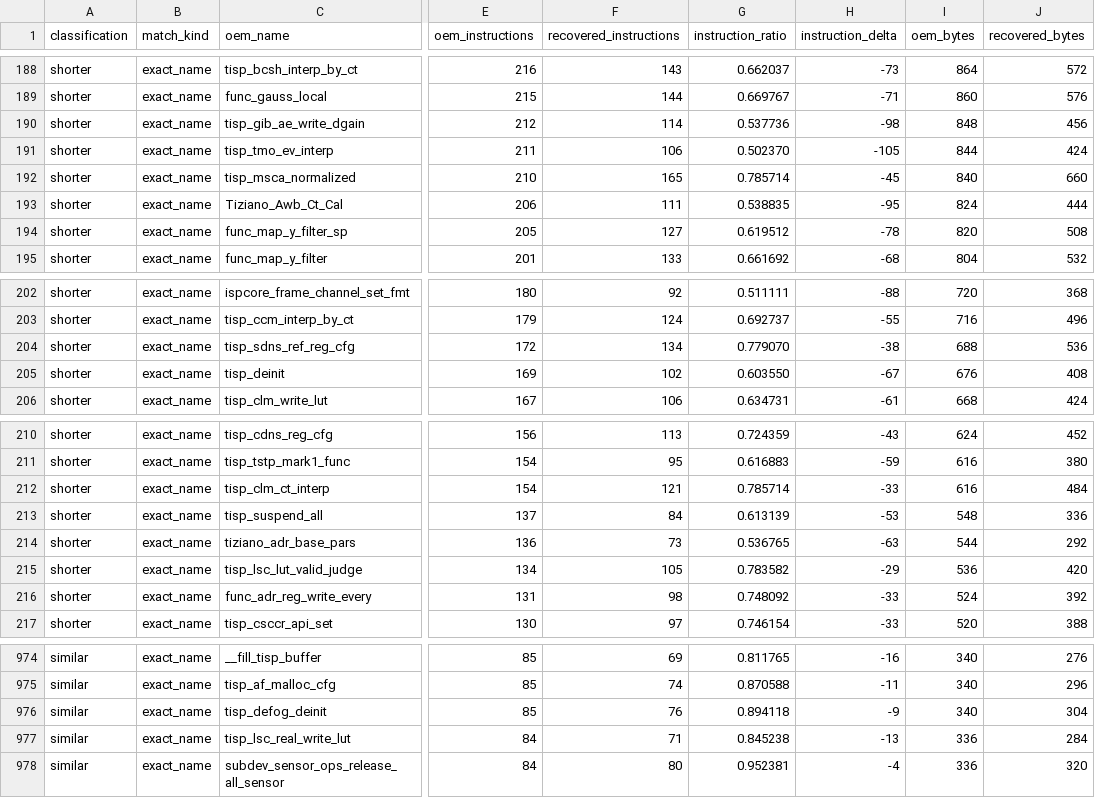
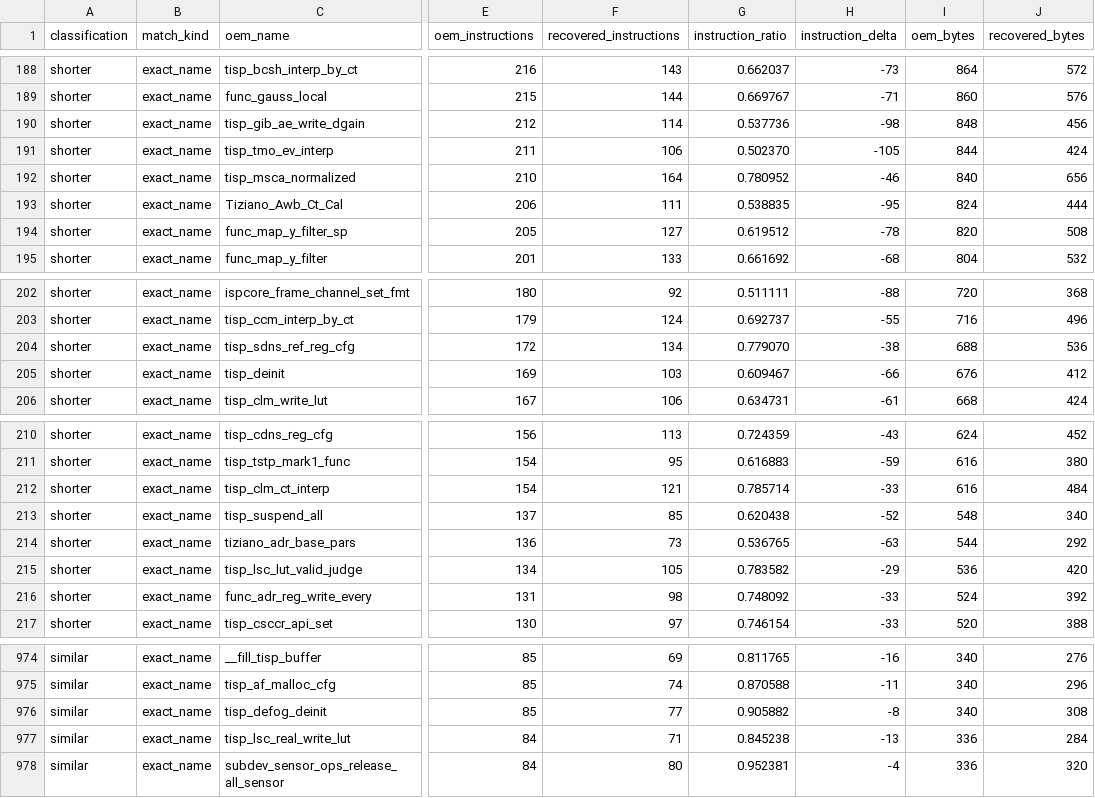
Before and after one commit to opensensor/isp, a CSV file: driver/t41/audit/binary_audit.csv, drawn as a sheet; only a part is shown, gaps mark what is left out; the diff covers the shown part only; the diff names each change by its address in the sheet, - before the commit and + after, or states it on an @@ line.

```diff
--- a/driver/t41/audit/binary_audit.csv
+++ b/driver/t41/audit/binary_audit.csv
-F192 (recovered_instructions): 165
+F192 (recovered_instructions): 164
-G192 (instruction_ratio): 0.785714
+G192 (instruction_ratio): 0.780952
-H192 (instruction_delta): -45
+H192 (instruction_delta): -46
-J192 (recovered_bytes): 660
+J192 (recovered_bytes): 656
-F205 (recovered_instructions): 102
+F205 (recovered_instructions): 103
-G205 (instruction_ratio): 0.603550
+G205 (instruction_ratio): 0.609467
-H205 (instruction_delta): -67
+H205 (instruction_delta): -66
-J205 (recovered_bytes): 408
+J205 (recovered_bytes): 412
-F213 (recovered_instructions): 84
+F213 (recovered_instructions): 85
-G213 (instruction_ratio): 0.613139
+G213 (instruction_ratio): 0.620438
-H213 (instruction_delta): -53
+H213 (instruction_delta): -52
-J213 (recovered_bytes): 336
+J213 (recovered_bytes): 340
-F976 (recovered_instructions): 76
+F976 (recovered_instructions): 77
-G976 (instruction_ratio): 0.894118
+G976 (instruction_ratio): 0.905882
-H976 (instruction_delta): -9
+H976 (instruction_delta): -8
-J976 (recovered_bytes): 304
+J976 (recovered_bytes): 308
```
Also changed, not shown: 1 added row, 1 removed row and 33 edited cells elsewhere in this file, 3 other files.
